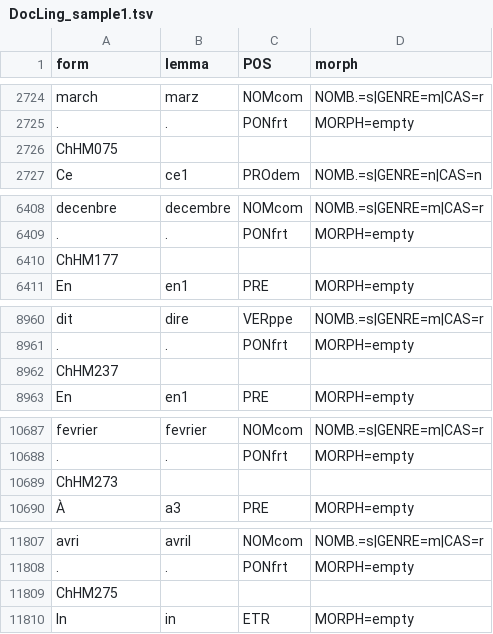
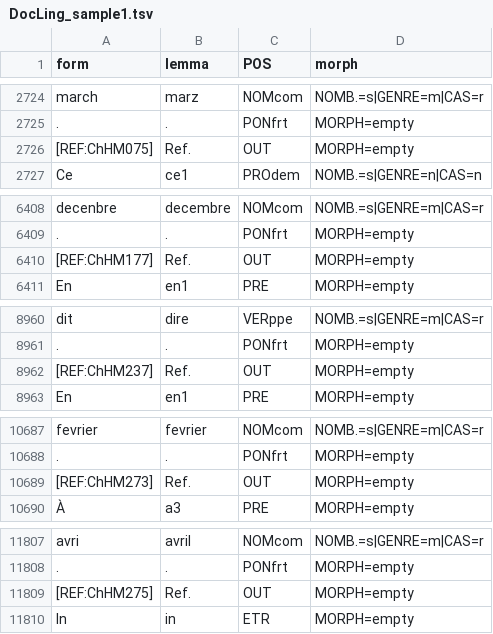
Before and after one commit to chartes/OF3C, a TSV file: tsv/LemmaPosMorph/PONfrt/DocLing_sample1.tsv, drawn as a sheet; only a part is shown, gaps mark what is left out; removed rows and columns are numbered as before the commit, all else as after; the diff covers the shown part only; the diff names each change by its address in the sheet, - before the commit and + after, or states it on an @@ line.

```diff
--- a/tsv/LemmaPosMorph/PONfrt/DocLing_sample1.tsv
+++ b/tsv/LemmaPosMorph/PONfrt/DocLing_sample1.tsv
-row 2726: ChHM075
+row 2726: [REF:ChHM075] | Ref. | OUT | MORPH=empty
-row 6410: ChHM177
+row 6410: [REF:ChHM177] | Ref. | OUT | MORPH=empty
-row 8962: ChHM237
+row 8962: [REF:ChHM237] | Ref. | OUT | MORPH=empty
-row 10689: ChHM273
+row 10689: [REF:ChHM273] | Ref. | OUT | MORPH=empty
-row 11809: ChHM275
+row 11809: [REF:ChHM275] | Ref. | OUT | MORPH=empty
```
Also changed, not shown: 11 added rows and 11 removed rows elsewhere in this file, 1 other file.
